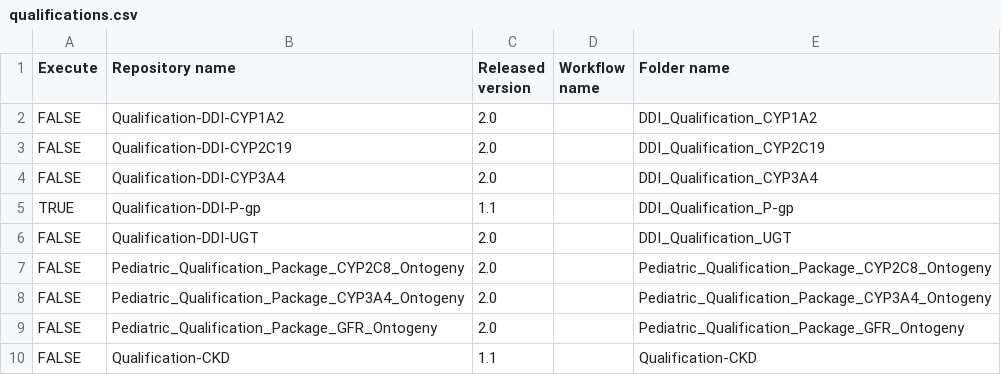
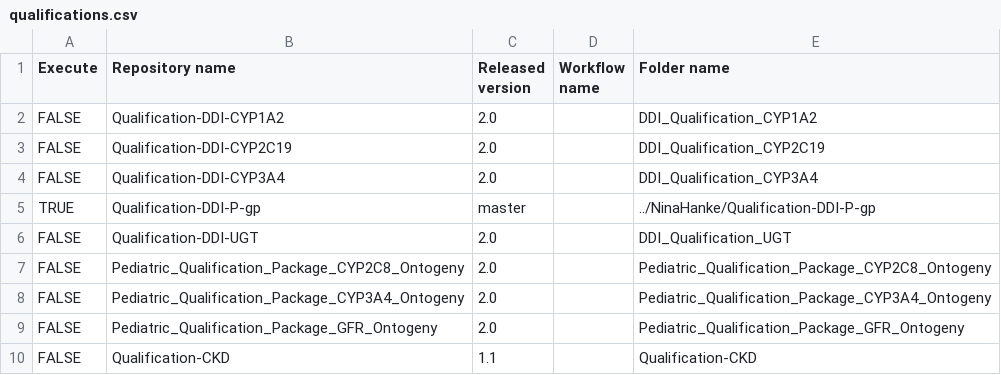
Before and after one commit to NinaHanke/Create-Qualification-Reports, a CSV file: qualifications.csv, drawn as a sheet.

Commit message:
Update qualifications.csv

```diff
--- a/qualifications.csv
+++ b/qualifications.csv
@@ -4,3 +4,3 @@ FALSE,Qualification-DDI-CYP2C19,2.0,,DDI_Qualification_CYP2C19
 FALSE,Qualification-DDI-CYP3A4,2.0,,DDI_Qualification_CYP3A4
-TRUE,Qualification-DDI-P-gp,1.1,,DDI_Qualification_P-gp
+TRUE,Qualification-DDI-P-gp,master,,../NinaHanke/Qualification-DDI-P-gp
 FALSE,Qualification-DDI-UGT,2.0,,DDI_Qualification_UGT
```
